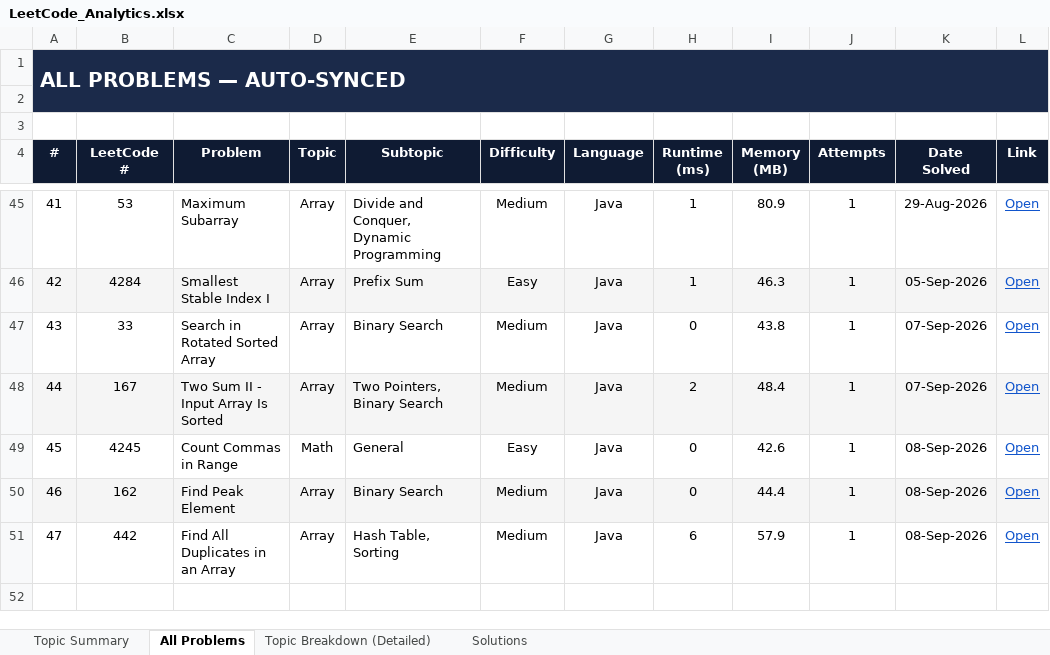
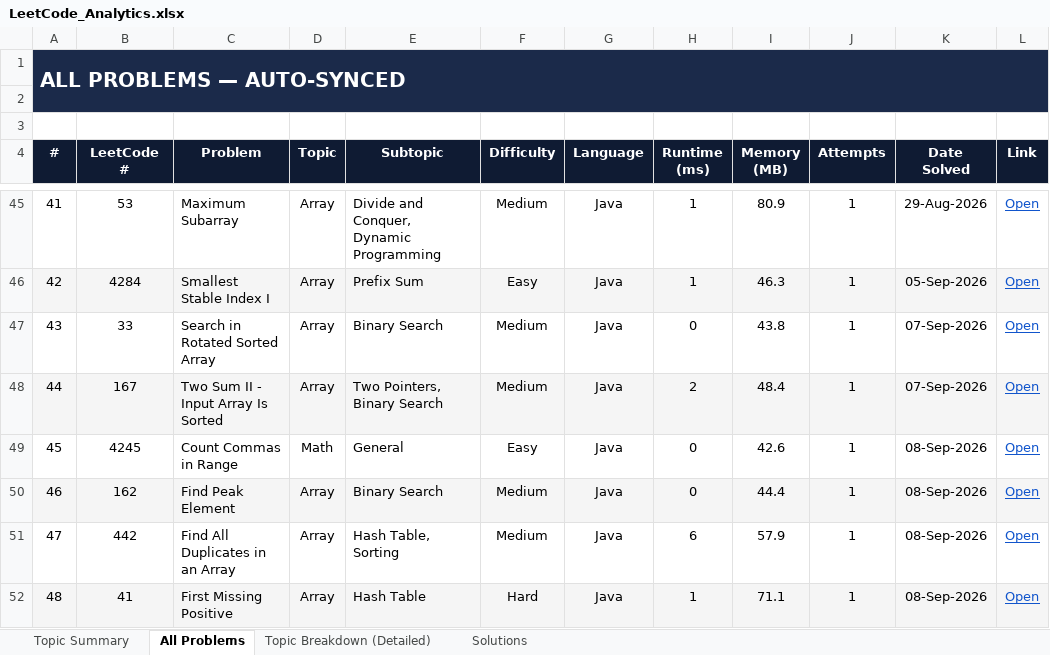
Before and after one commit to jaganathan-v/LeetCode_solutions, an Excel workbook: reports/LeetCode_Analytics.xlsx, sheet All Problems, drawn as a sheet; only a part is shown, gaps mark what is left out; values as stored, in another font and other column widths than the file's, no borders; conditional formats not drawn; the diff names each change by its address in the sheet, - before the commit and + after, or states it on an @@ line.

```diff
--- a/reports/LeetCode_Analytics.xlsx (sheet All Problems)
+++ b/reports/LeetCode_Analytics.xlsx (sheet All Problems)
+row 52: 48 | 41 | First Missing Positive | Array | Hash Table | Hard | Java | 1 | 71.1 | 1 | 08-Sep-2026 | Open
```
Also changed, not shown: sheet Topic Summary, sheet Topic Breakdown (Detailed), sheet Solutions, 1 other file.
